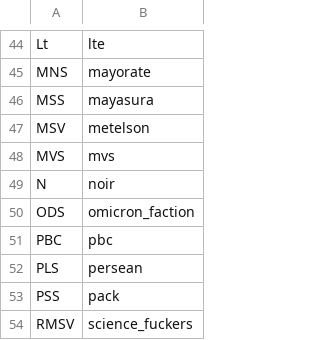
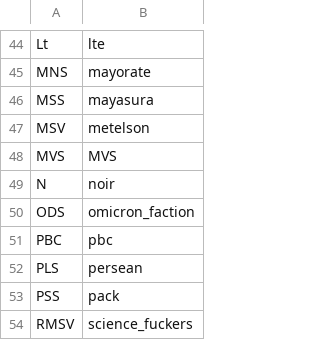
Before and after one commit to Histidine91/SS-CombatChatter, a CSV file: data/config/chatter/ship_name_prefixes.csv, drawn as a sheet; only a part is shown, gaps mark what is left out.

Commit message:
Typo fixes

```diff
--- a/data/config/chatter/ship_name_prefixes.csv
+++ b/data/config/chatter/ship_name_prefixes.csv
@@ -47,3 +47,3 @@ MSS,mayasura
 MSV,metelson
-MVS,mvs
+MVS,MVS
 N,noir
```
Also changed, not shown: 2 other files.
